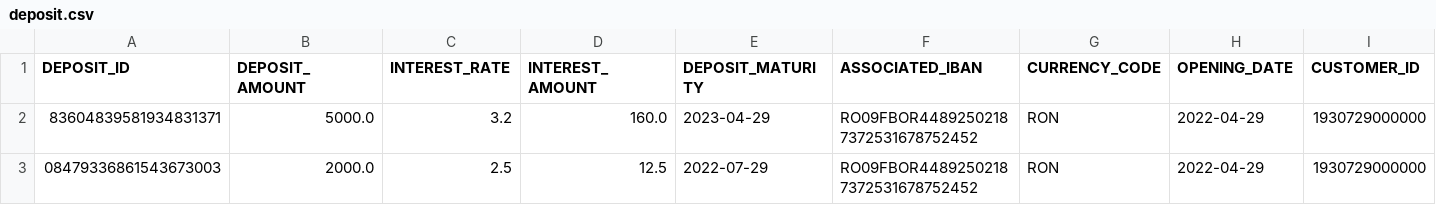
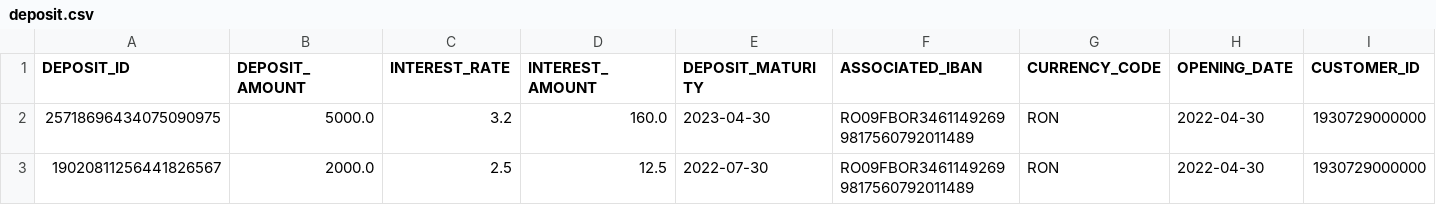
Before and after one commit to TudorAlx1993/proiect_pao_for_review, a CSV file: data_storage/deposit.csv, drawn as a sheet.

```diff
--- a/data_storage/deposit.csv
+++ b/data_storage/deposit.csv
@@ -1,3 +1,3 @@
 DEPOSIT_ID,DEPOSIT_AMOUNT,INTEREST_RATE,INTEREST_AMOUNT,DEPOSIT_MATURITY,ASSOCIATED_IBAN,CURRENCY_CODE,OPENING_DATE,CUSTOMER_ID
-83604839581934831371,5000.0,3.2,160.0,2023-04-29,RO09FBOR44892502187372531678752452,RON,2022-04-29,1930729000000
-08479336861543673003,2000.0,2.5,12.5,2022-07-29,RO09FBOR44892502187372531678752452,RON,2022-04-29,1930729000000
+25718696434075090975,5000.0,3.2,160.0,2023-04-30,RO09FBOR34611492699817560792011489,RON,2022-04-30,1930729000000
+19020811256441826567,2000.0,2.5,12.5,2022-07-30,RO09FBOR34611492699817560792011489,RON,2022-04-30,1930729000000
```
Also changed, not shown: data_storage/current_account.csv, data_storage/debit_card.csv, 23 other files.
